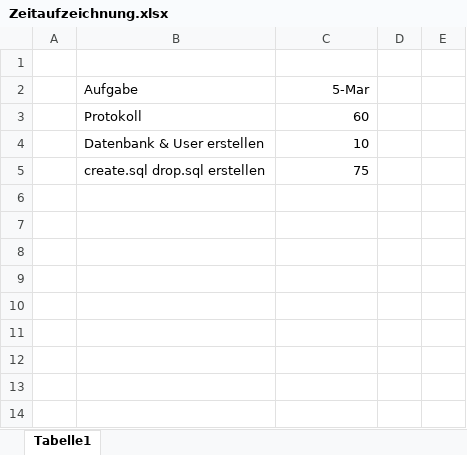
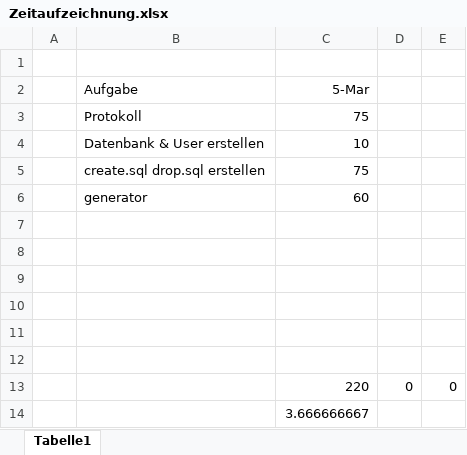
Before and after one commit to jkopec/segelverein, an Excel workbook: Zeitaufzeichnung.xlsx, sheet Tabelle1, drawn as a sheet; values as stored, in another font and other column widths than the file's, no borders; the diff names each change by its address in the sheet, - before the commit and + after, or states it on an @@ line.

```diff
--- a/Zeitaufzeichnung.xlsx (sheet Tabelle1)
+++ b/Zeitaufzeichnung.xlsx (sheet Tabelle1)
-C3 (5-Mar): 60
+C3 (5-Mar): 75
+row 6:  | generator | 60
+row 7: (empty)
+row 8: (empty)
+row 9: (empty)
+row 10: (empty)
+row 11: (empty)
+row 12: (empty)
+row 13:  |  | 220 | 0 | 0
+row 14:  |  | 3.666666667
```
Also changed, not shown: 4 other files.
